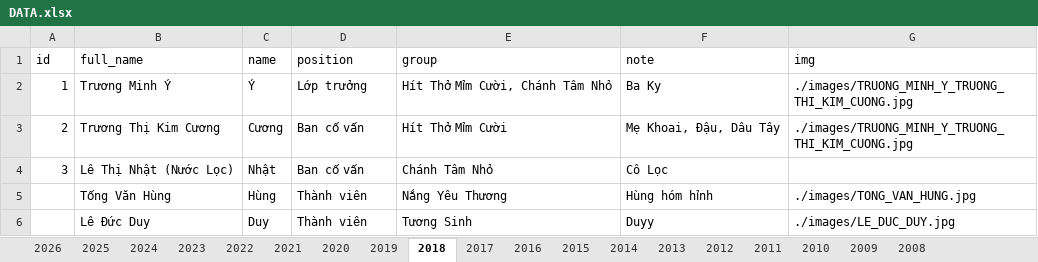
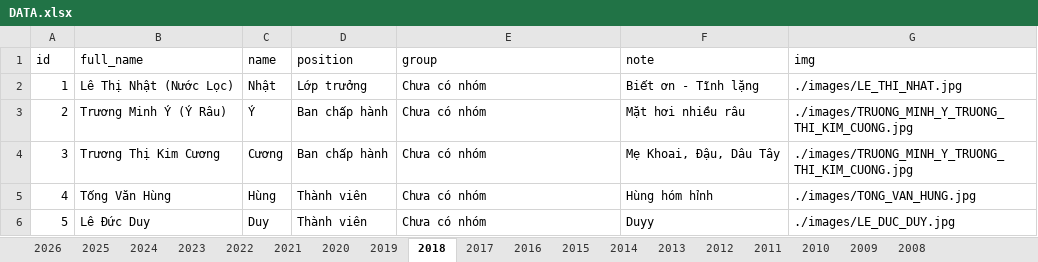
Before and after one commit to bantruyenthongchanhtam/hoc-chung-chanh-tam, an Excel workbook: data/DATA.xlsx, sheet 2018, drawn as a sheet; values as stored, in another font and other column widths than the file's, no borders; removed rows and columns are numbered as before the commit, all else as after; the diff names each change by its address in the sheet, - before the commit and + after, or states it on an @@ line.

```diff
--- a/data/DATA.xlsx (sheet 2018)
+++ b/data/DATA.xlsx (sheet 2018)
-row 2: 1 | Trương Minh Ý | Ý | Lớp trưởng | Hít Thở Mỉm Cười, Chánh Tâm Nhỏ | Ba Ky | ./images/TRUONG_MINH_Y_TRUONG_THI_KIM_CUONG.jpg
+row 2: 1 | Lê Thị Nhật (Nước Lọc) | Nhật | Lớp trưởng | Chưa có nhóm | Biết ơn - Tĩnh lặng | ./images/LE_THI_NHAT.jpg
+row 3: 2 | Trương Minh Ý (Ý Râu) | Ý | Ban chấp hành | Chưa có nhóm | Mặt hơi nhiều râu | ./images/TRUONG_MINH_Y_TRUONG_THI_KIM_CUONG.jpg
-A4 (id): 2
+A4 (id): 3
-D4 (position): Ban cố vấn
+D4 (position): Ban chấp hành
-E4 (group): Hít Thở Mỉm Cười
+E4 (group): Chưa có nhóm
-row 4: 3 | Lê Thị Nhật (Nước Lọc) | Nhật | Ban cố vấn | Chánh Tâm Nhỏ | Cô Lọc
-A5 (id): (empty)
+A5 (id): 4
-E5 (group): Nắng Yêu Thương
+E5 (group): Chưa có nhóm
-A6 (id): (empty)
+A6 (id): 5
-E6 (group): Tương Sinh
+E6 (group): Chưa có nhóm
```
Also changed, not shown: sheet 2026, sheet 2024, sheet 2025, sheet 2023, sheet 2017, sheet 2022, 9 more sheets, 11 other files.
